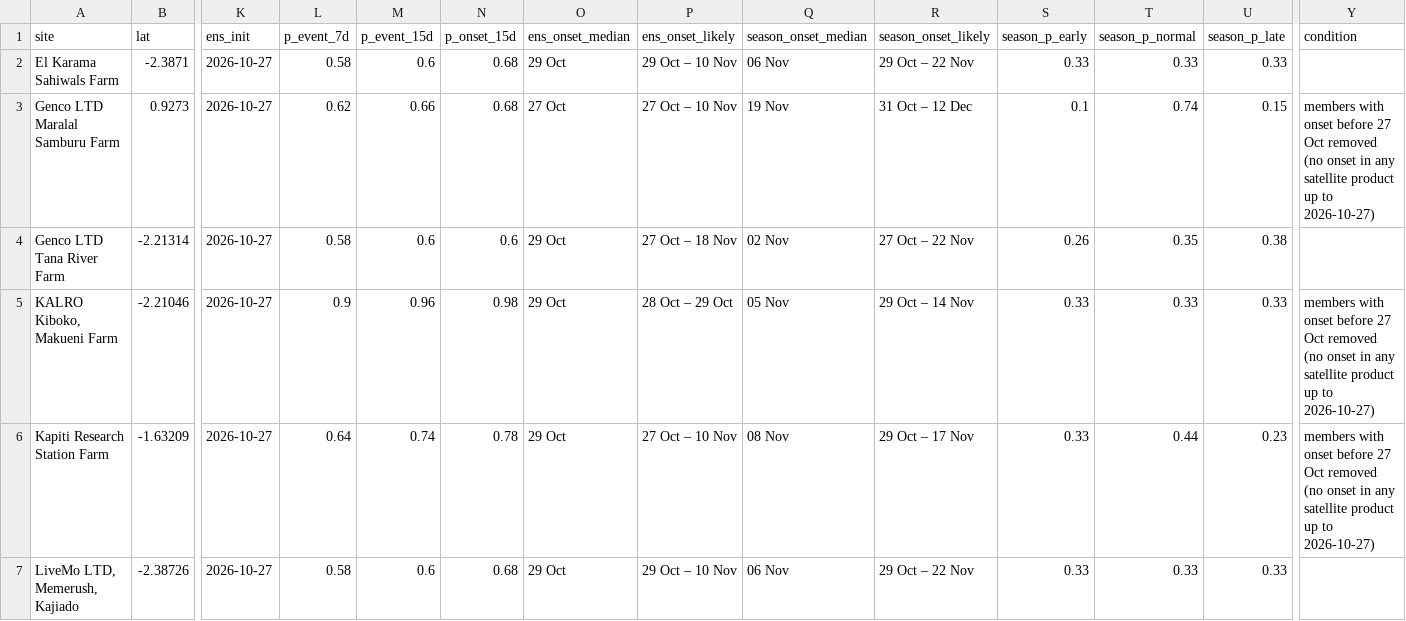
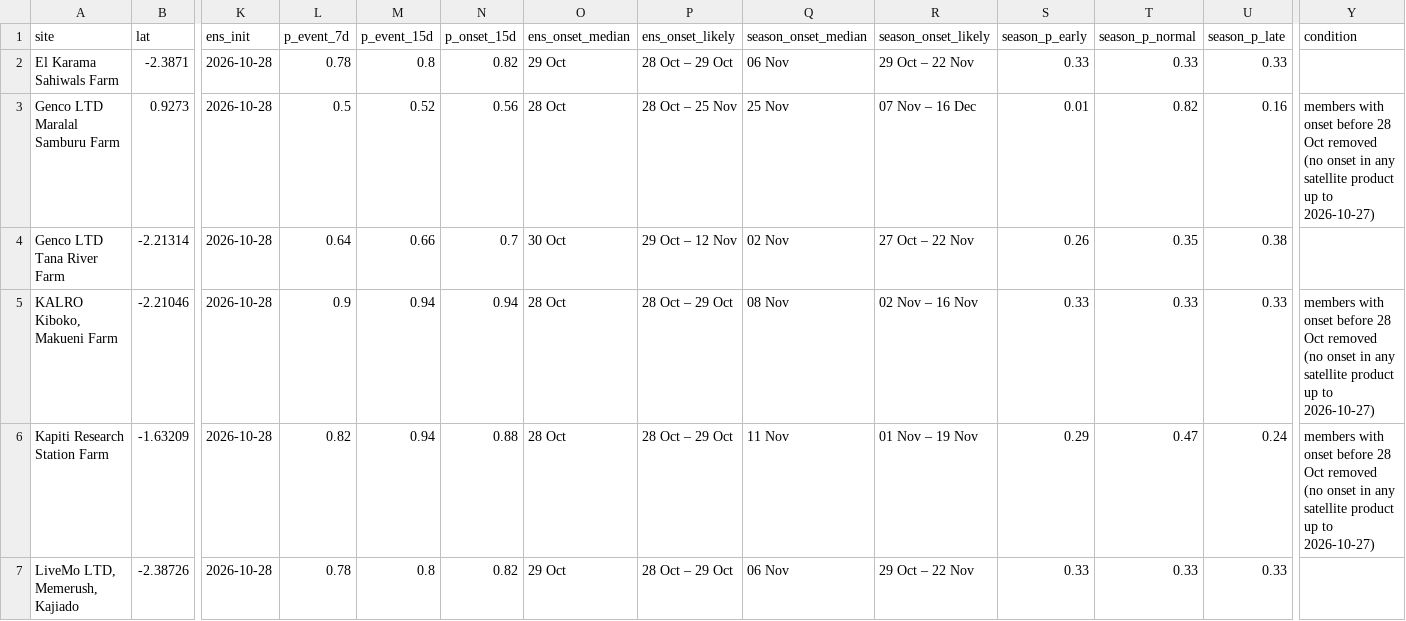
Before and after one commit to YonSci/-Operational-Multi-Model-Seasonal-Forecasting-System, a CSV file: frontend/public/tracker/data/sites.csv, drawn as a sheet; only a part is shown, gaps mark what is left out; the diff names each change by its address in the sheet, - before the commit and + after, or states it on an @@ line.

```diff
--- a/frontend/public/tracker/data/sites.csv
+++ b/frontend/public/tracker/data/sites.csv
-K2:K7 (ens_init): 2026-10-27
+K2:K7 (ens_init): 2026-10-28
-L2 (p_event_7d): 0.58
+L2 (p_event_7d): 0.78
-M2 (p_event_15d): 0.6
+M2 (p_event_15d): 0.8
-N2 (p_onset_15d): 0.68
+N2 (p_onset_15d): 0.82
-P2 (ens_onset_likely): 29 Oct – 10 Nov
+P2 (ens_onset_likely): 28 Oct – 29 Oct
-L3 (p_event_7d): 0.62
+L3 (p_event_7d): 0.5
-M3 (p_event_15d): 0.66
+M3 (p_event_15d): 0.52
-N3 (p_onset_15d): 0.68
+N3 (p_onset_15d): 0.56
-O3 (ens_onset_median): 27 Oct
+O3 (ens_onset_median): 28 Oct
-P3 (ens_onset_likely): 27 Oct – 10 Nov
+P3 (ens_onset_likely): 28 Oct – 25 Nov
-Q3 (season_onset_median): 19 Nov
+Q3 (season_onset_median): 25 Nov
-R3 (season_onset_likely): 31 Oct – 12 Dec
+R3 (season_onset_likely): 07 Nov – 16 Dec
-S3 (season_p_early): 0.1
+S3 (season_p_early): 0.01
-T3 (season_p_normal): 0.74
+T3 (season_p_normal): 0.82
-U3 (season_p_late): 0.15
+U3 (season_p_late): 0.16
-Y3 (condition): …onset before 27 Oct removed…
+Y3 (condition): …onset before 28 Oct removed…
-L4 (p_event_7d): 0.58
+L4 (p_event_7d): 0.64
-M4 (p_event_15d): 0.6
+M4 (p_event_15d): 0.66
-N4 (p_onset_15d): 0.6
+N4 (p_onset_15d): 0.7
-O4 (ens_onset_median): 29 Oct
+O4 (ens_onset_median): 30 Oct
-P4 (ens_onset_likely): 27 Oct – 18 Nov
+P4 (ens_onset_likely): 29 Oct – 12 Nov
-M5 (p_event_15d): 0.96
+M5 (p_event_15d): 0.94
-N5 (p_onset_15d): 0.98
+N5 (p_onset_15d): 0.94
-O5:O6 (ens_onset_median): 29 Oct
+O5:O6 (ens_onset_median): 28 Oct
-Q5 (season_onset_median): 05 Nov
+Q5 (season_onset_median): 08 Nov
-R5 (season_onset_likely): 29 Oct – 14 Nov
+R5 (season_onset_likely): 02 Nov – 16 Nov
-Y5:Y6 (condition): …onset before 27 Oct removed…
+Y5:Y6 (condition): …onset before 28 Oct removed…
-L6 (p_event_7d): 0.64
+L6 (p_event_7d): 0.82
-M6 (p_event_15d): 0.74
+M6 (p_event_15d): 0.94
-N6 (p_onset_15d): 0.78
+N6 (p_onset_15d): 0.88
-P6 (ens_onset_likely): 27 Oct – 10 Nov
+P6 (ens_onset_likely): 28 Oct – 29 Oct
-Q6 (season_onset_median): 08 Nov
+Q6 (season_onset_median): 11 Nov
-R6 (season_onset_likely): 29 Oct – 17 Nov
+R6 (season_onset_likely): 01 Nov – 19 Nov
-S6 (season_p_early): 0.33
+S6 (season_p_early): 0.29
-T6 (season_p_normal): 0.44
+T6 (season_p_normal): 0.47
-U6 (season_p_late): 0.23
+U6 (season_p_late): 0.24
-L7 (p_event_7d): 0.58
+L7 (p_event_7d): 0.78
-M7 (p_event_15d): 0.6
+M7 (p_event_15d): 0.8
-N7 (p_onset_15d): 0.68
+N7 (p_onset_15d): 0.82
-P7 (ens_onset_likely): 29 Oct – 10 Nov
+P7 (ens_onset_likely): 28 Oct – 29 Oct
```
Also changed, not shown: frontend/public/tracker/data/ens_daily.csv, frontend/public/tracker/data/forecast_events.csv, 5 other files.
